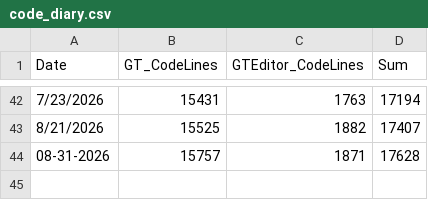
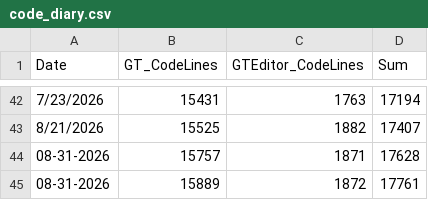
Before and after one commit to fengyss/GT-Engine, a CSV file: docs/documents/code_diary.csv, drawn as a sheet; only a part is shown, gaps mark what is left out.

```diff
--- a/docs/documents/code_diary.csv
+++ b/docs/documents/code_diary.csv
@@ -44 +44,2 @@ Date,GT_CodeLines,GTEditor_CodeLines,Sum
 08-31-2026,15757,1871,17628
+08-31-2026,15889,1872,17761
```
Also changed, not shown: 26 other files.
